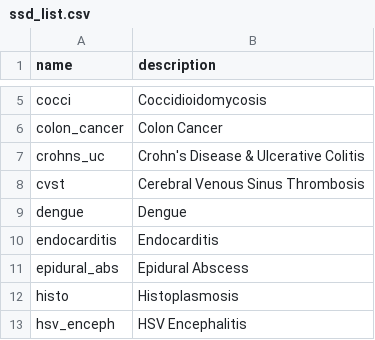
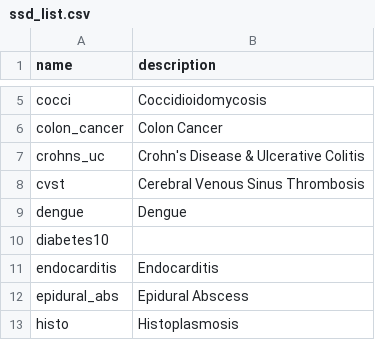
Before and after one commit to aarmiller/codeBuildr, a CSV file: inst/extdata/ssd_list.csv, drawn as a sheet; only a part is shown, gaps mark what is left out; the shorter side is filled out with more unchanged rows; the diff names each change by its address in the sheet, - before the commit and + after, or states it on an @@ line.

```diff
--- a/inst/extdata/ssd_list.csv
+++ b/inst/extdata/ssd_list.csv
+row 10: diabetes10
```
Also changed, not shown: inst/extdata/disease_list.csv, inst/extdata/disease_tokens.csv, 5 other files.
